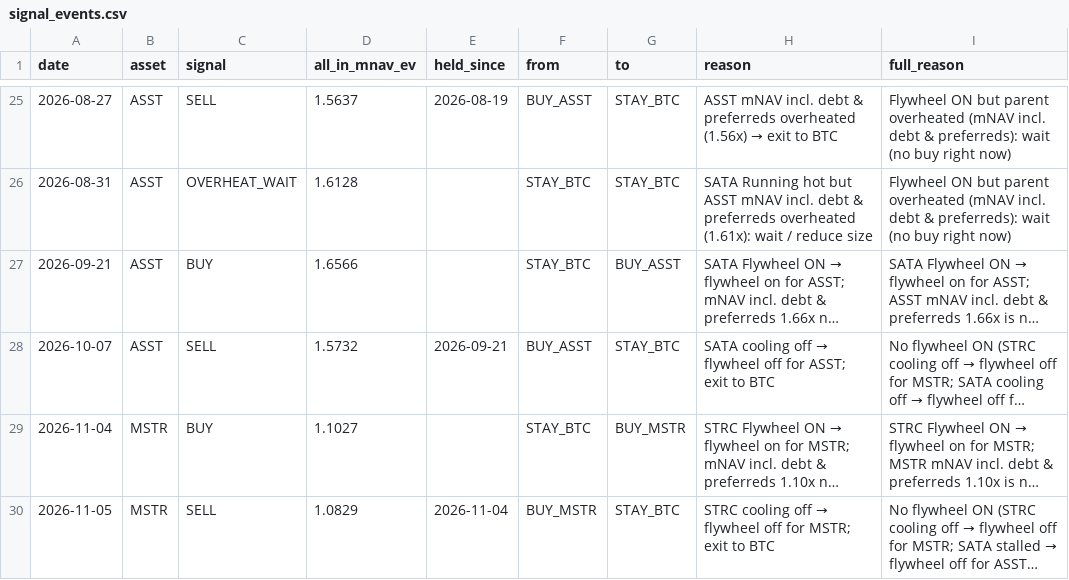
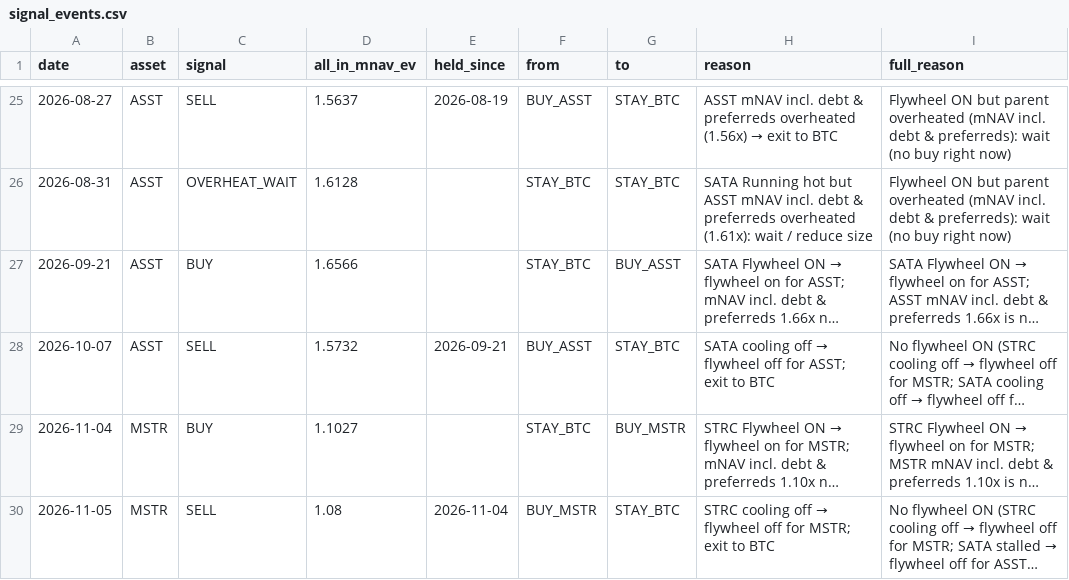
Before and after one commit to bobbyfarrell20/btc-treasury-dashboard, a CSV file: data/signal_events.csv, drawn as a sheet; only a part is shown, gaps mark what is left out; long unchanged cells end in …; the diff names each change by its address in the sheet, - before the commit and + after, or states it on an @@ line.

```diff
--- a/data/signal_events.csv
+++ b/data/signal_events.csv
-D30 (all_in_mnav_ev): 1.0829
+D30 (all_in_mnav_ev): 1.08
```
Also changed, not shown: data/rows.csv, 7 other files.
